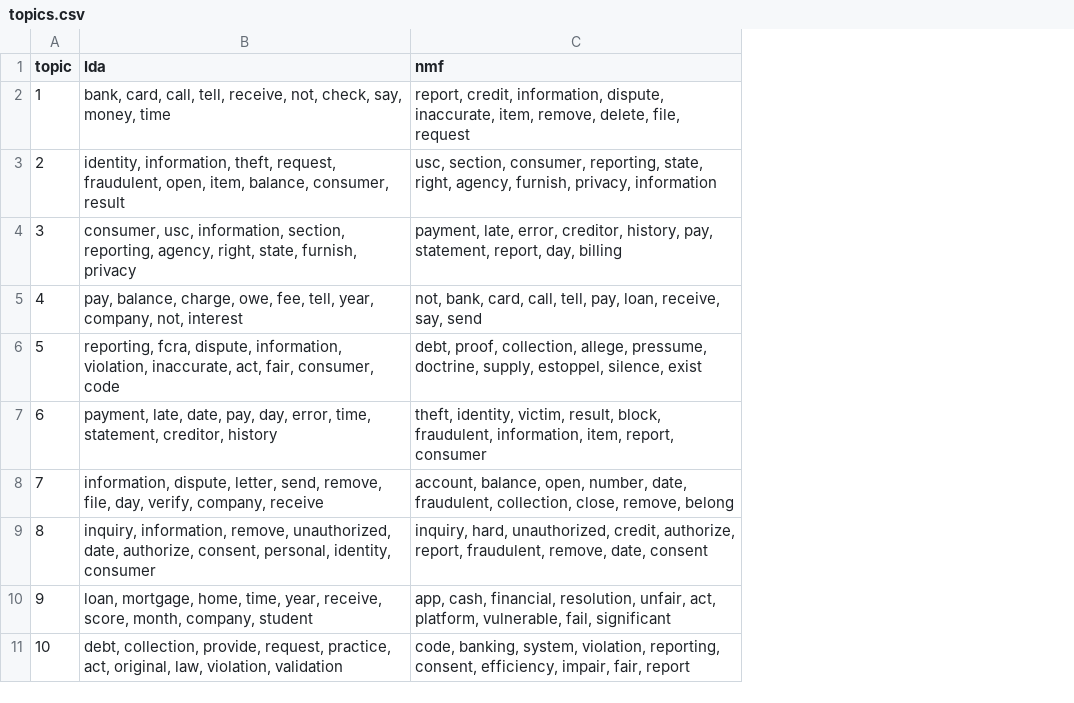
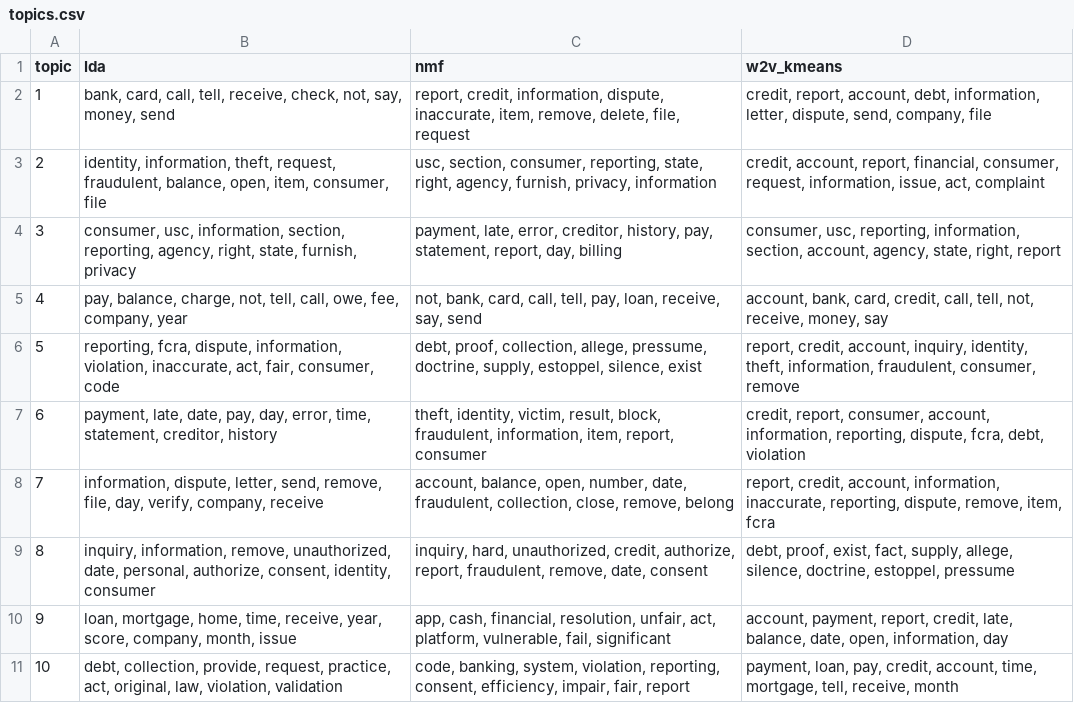
Before and after one commit to svenb23/DataAnalysis, a CSV file: results/topics.csv, drawn as a sheet; the diff names each change by its address in the sheet, - before the commit and + after, or states it on an @@ line.

Commit message:
Add coherence scores and Word2Vec K-Means topic extraction

```diff
--- a/results/topics.csv
+++ b/results/topics.csv
+column D (w2v_kmeans), rows 2-11: credit, report, account, debt, information, letter, dispute, send, company, file | credit, account, report, financial, consumer, request, information, issue, act, complaint | consumer, usc, reporting, information, section, account, agency, state, right, report | account, bank, card, credit, call, tell, not, receive, money, say | report, credit, account, inquiry, identity, theft, information, fraudulent, consumer, remove | credit, report, consumer, account, information, reporting, dispute, fcra, debt, violation | report, credit, account, information, inaccurate, reporting, dispute, remove, item, fcra | debt, proof, exist, fact, supply, allege, silence, doctrine, estoppel, pressume | account, payment, report, credit, late, balance, date, open, information, day | payment, loan, pay, credit, account, time, mortgage, tell, receive, month
-B2 (lda): …tell, receive, not, check, say, money, time
+B2 (lda): …tell, receive, check, not, say, money, send
-B3 (lda): …request, fraudulent, open, item, balance, consumer, result
+B3 (lda): …request, fraudulent, balance, open, item, consumer, file
-B5 (lda): …balance, charge, owe, fee, tell, year, company, not, interest
+B5 (lda): …balance, charge, not, tell, call, owe, fee, company, year
-B9 (lda): …unauthorized, date, authorize, consent, personal, identity, consumer
+B9 (lda): …unauthorized, date, personal, authorize, consent, identity, consumer
-B10 (lda): …home, time, year, receive, score, month, company, student
+B10 (lda): …home, time, receive, year, score, company, month, issue
```
Also changed, not shown: 2 other files.
